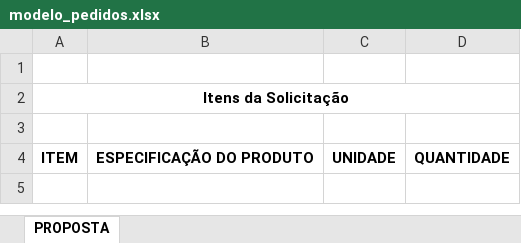
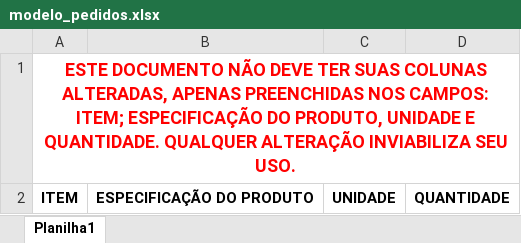
Before and after one commit to dayvidallan/easy-paytho3, an Excel workbook: media/upload/modelos/modelo_pedidos.xlsx, sheet Planilha1, drawn as a sheet; values as stored, in another font and other column widths than the file's, no borders; removed rows and columns are numbered as before the commit, all else as after; the diff names each change by its address in the sheet, - before the commit and + after, or states it on an @@ line.

```diff
--- a/media/upload/modelos/modelo_pedidos.xlsx (sheet Planilha1)
+++ b/media/upload/modelos/modelo_pedidos.xlsx (sheet Planilha1)
-sheet tab: PROPOSTA
+sheet tab: Planilha1
-row 1: (empty)
-A1: Itens da Solicitação
+A1: ESTE DOCUMENTO NÃO DEVE TER SUAS COLUNAS ALTERADAS, APENAS PREENCHIDAS NOS CAMPOS: ITEM; ESPECIFICAÇÃO DO PRODUTO, UNIDADE E QUANTIDADE. QUALQUER ALTERAÇÃO INVIABILIZA SEU USO.
-A1 text colour: black
+A1 text colour: #FF0000, text size: larger
-row 3: (empty)
```
Also changed, not shown: 1 other file.
